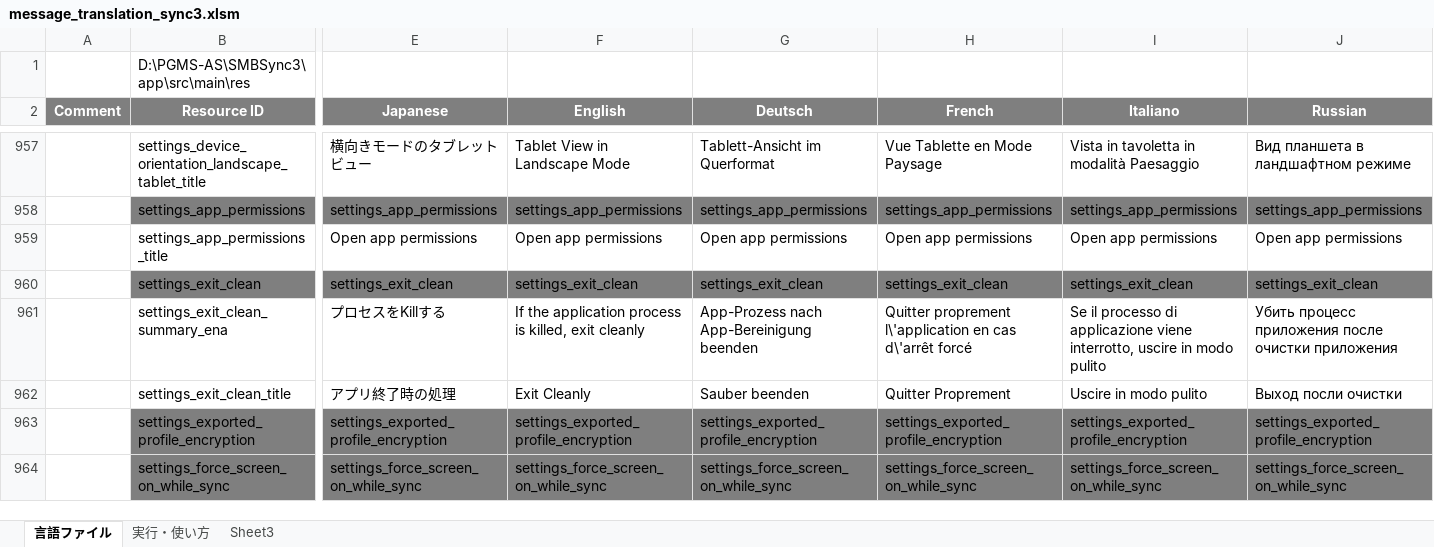
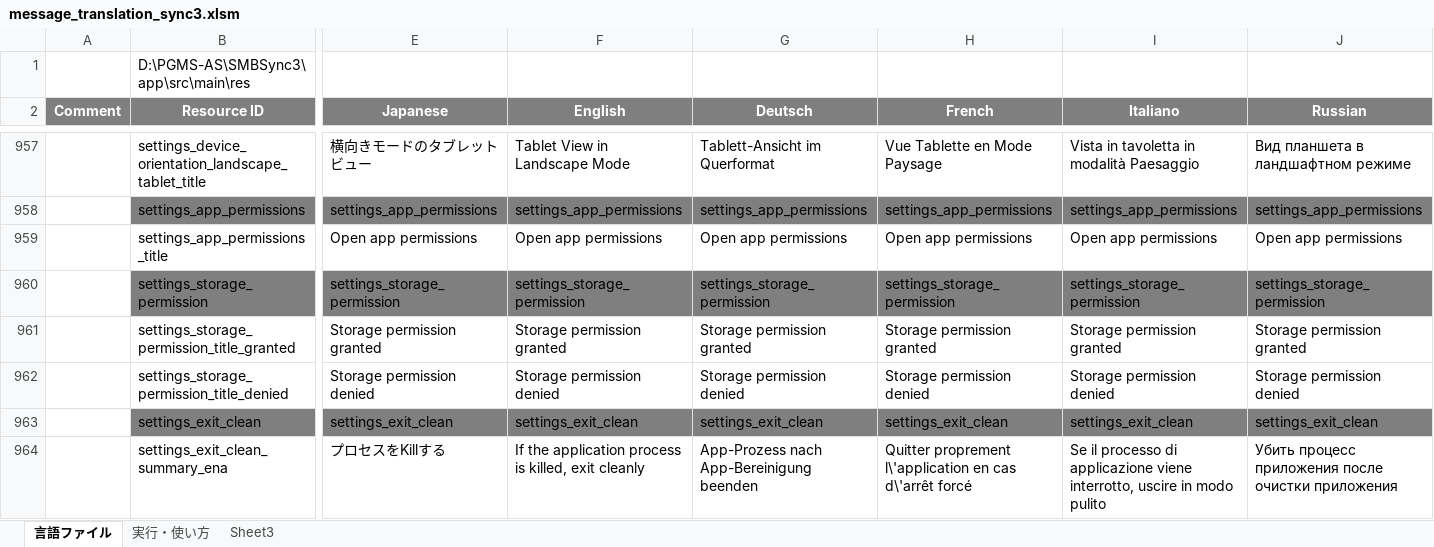
Before and after one commit to Sentaroh/SMBSync3, an Excel workbook: message_translation_sync3.xlsm, sheet 言語ファイル, drawn as a sheet; only a part is shown, gaps mark what is left out; the shorter side is filled out with more unchanged rows; values as stored, in another font and other column widths than the file's, no borders; charts and pictures not drawn; rows hold the shown columns only; the diff names each change by its address in the sheet, - before the commit and + after, or states it on an @@ line.

Commit message:
Add settings option to revoke storage permission
On Android versions before SDK 30, only enable storage is possible from this new option. Storage access can still be revoked inside app using "All app system permissions" menu

```diff
--- a/message_translation_sync3.xlsm (sheet 言語ファイル)
+++ b/message_translation_sync3.xlsm (sheet 言語ファイル)
+row 960:  | settings_storage_permission | settings_storage_permission | settings_storage_permission | settings_storage_permission | settings_storage_permission | settings_storage_permission | settings_storage_permission
+row 961:  | settings_storage_permission_title_granted | Storage permission granted | Storage permission granted | Storage permission granted | Storage permission granted | Storage permission granted | Storage permission granted
+row 962:  | settings_storage_permission_title_denied | Storage permission denied | Storage permission denied | Storage permission denied | Storage permission denied | Storage permission denied | Storage permission denied
```
Also changed, not shown: 10 other files.
